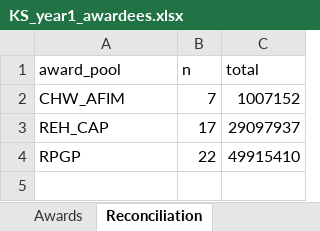
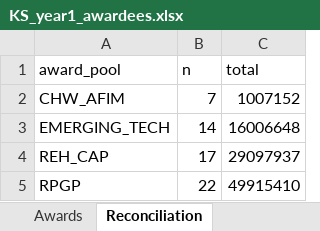
Before and after one commit to INicchitta12/RHTP_Tracker, an Excel workbook: KS_year1_awardees.xlsx, sheet Reconciliation, drawn as a sheet; values as stored, in another font and other column widths than the file's, no borders; the diff names each change by its address in the sheet, - before the commit and + after, or states it on an @@ line.

```diff
--- a/KS_year1_awardees.xlsx (sheet Reconciliation)
+++ b/KS_year1_awardees.xlsx (sheet Reconciliation)
+row 3: EMERGING_TECH | 14 | 16006648
```
Also changed, not shown: sheet Awards, sheet Read me first, 48 other files.
